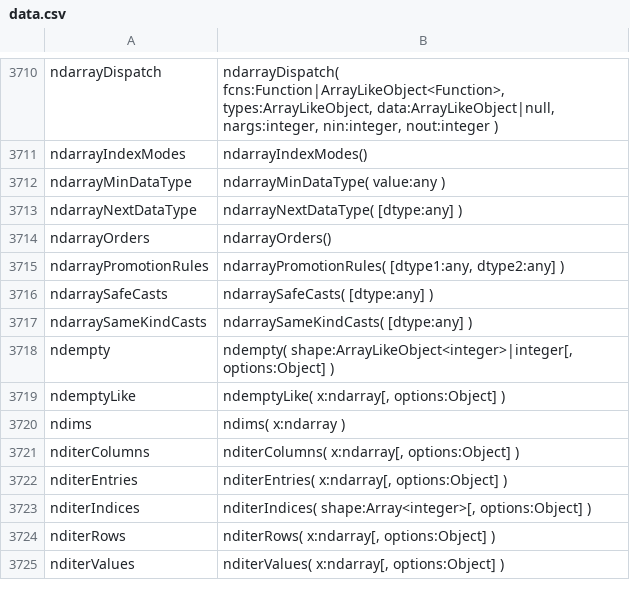
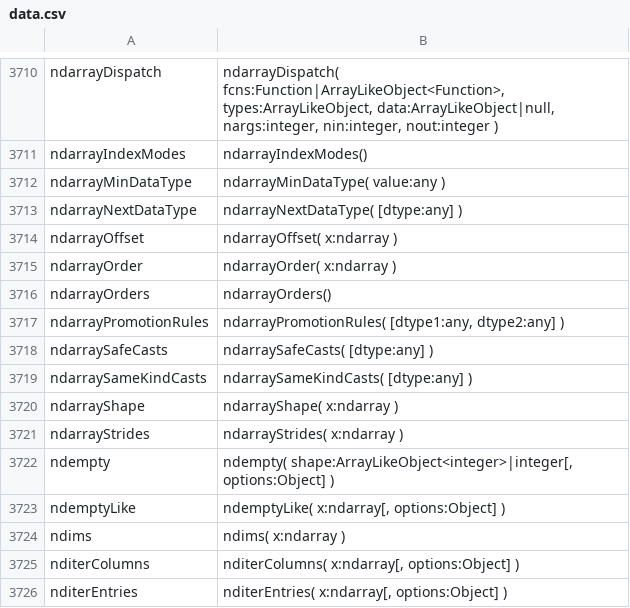
Before and after one commit to stdlib-js/repl-typed-signature, a CSV file: data/data.csv, drawn as a sheet; only a part is shown, gaps mark what is left out; the shorter side is filled out with more unchanged rows; the diff names each change by its address in the sheet, - before the commit and + after, or states it on an @@ line.

```diff
--- a/data/data.csv
+++ b/data/data.csv
+row 3714: ndarrayOffset | ndarrayOffset( x:ndarray )
+row 3715: ndarrayOrder | ndarrayOrder( x:ndarray )
+row 3720: ndarrayShape | ndarrayShape( x:ndarray )
+row 3721: ndarrayStrides | ndarrayStrides( x:ndarray )
```
Also changed, not shown: 3 other files.
